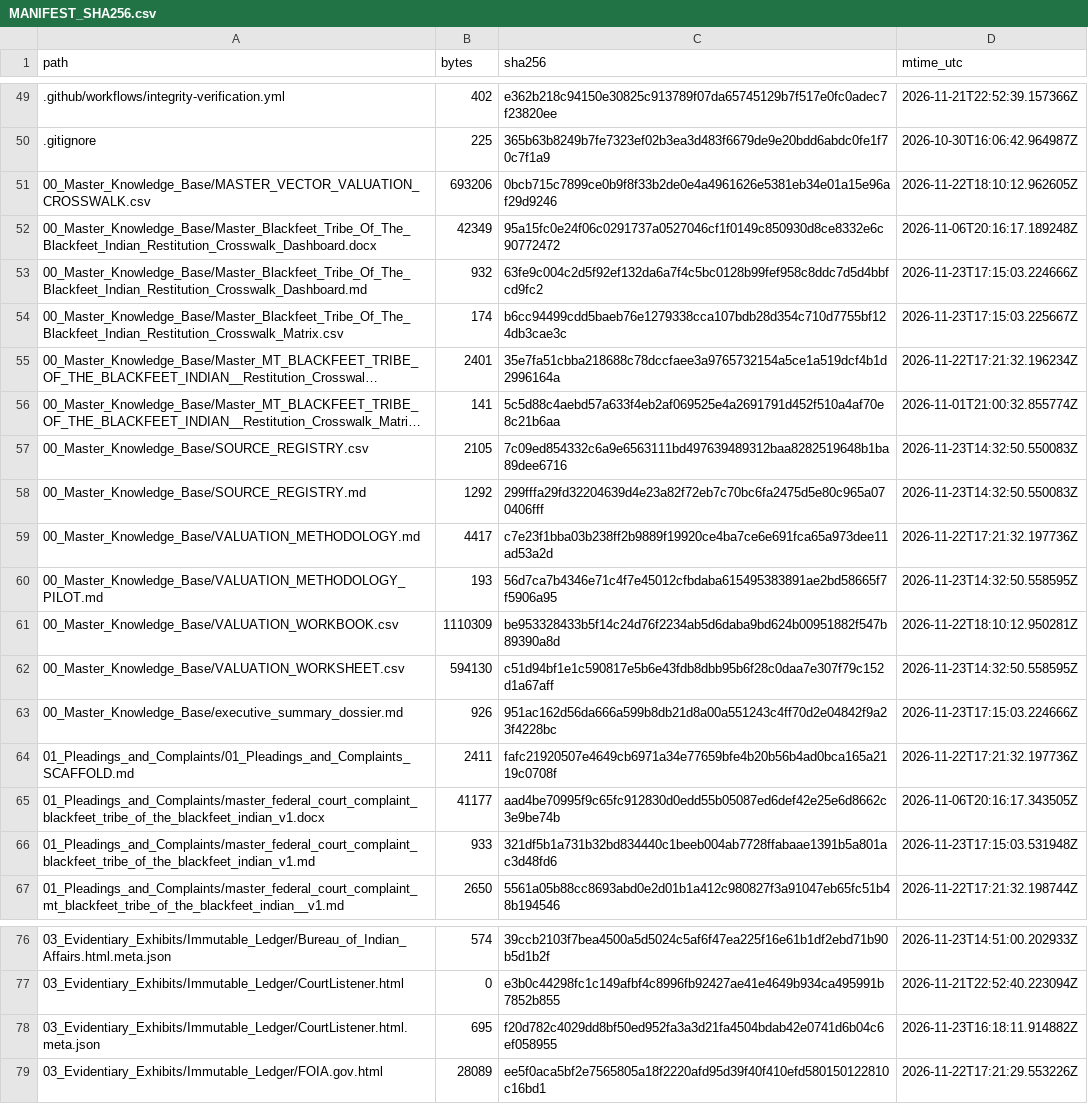
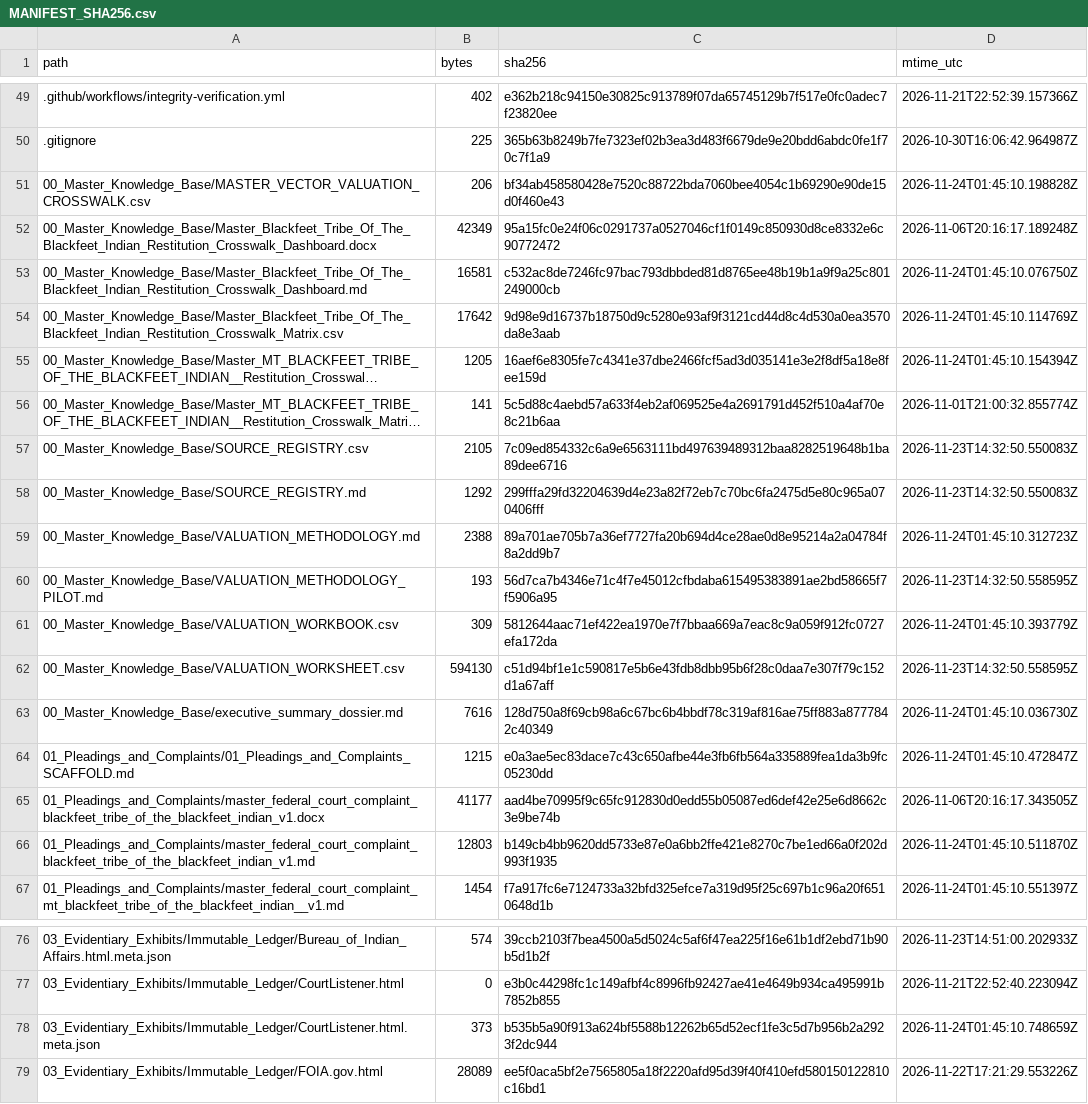
Before and after one commit to GlobalRestitutionAlliance/turtle-island-us-mt-blackfeet-tribe-of-the-blackfeet-indian--master-litigation, a CSV file: 99_Archives_and_Manifests/MANIFEST_SHA256.csv, drawn as a sheet; only a part is shown, gaps mark what is left out; long unchanged cells end in …; the diff covers the shown part only; the diff names each change by its address in the sheet, - before the commit and + after, or states it on an @@ line.

```diff
--- a/99_Archives_and_Manifests/MANIFEST_SHA256.csv
+++ b/99_Archives_and_Manifests/MANIFEST_SHA256.csv
-B51 (bytes): 693206
+B51 (bytes): 206
-C51 (sha256): 0bcb715c7899ce0b9f8f33b2de0e4a4961626e5381eb34e01a15e96af29d9246
+C51 (sha256): bf34ab458580428e7520c88722bda7060bee4054c1b69290e90de15d0f460e43
-D51 (mtime_utc): 2026-11-22T18:10:12.962605Z
+D51 (mtime_utc): 2026-11-24T01:45:10.198828Z
-B53 (bytes): 932
+B53 (bytes): 16581
-C53 (sha256): 63fe9c004c2d5f92ef132da6a7f4c5bc0128b99fef958c8ddc7d5d4bbfcd9fc2
+C53 (sha256): c532ac8de7246fc97bac793dbbded81d8765ee48b19b1a9f9a25c801249000cb
-D53 (mtime_utc): 2026-11-23T17:15:03.224666Z
+D53 (mtime_utc): 2026-11-24T01:45:10.076750Z
-B54 (bytes): 174
+B54 (bytes): 17642
-C54 (sha256): b6cc94499cdd5baeb76e1279338cca107bdb28d354c710d7755bf124db3cae3c
+C54 (sha256): 9d98e9d16737b18750d9c5280e93af9f3121cd44d8c4d530a0ea3570da8e3aab
-D54 (mtime_utc): 2026-11-23T17:15:03.225667Z
+D54 (mtime_utc): 2026-11-24T01:45:10.114769Z
-B55 (bytes): 2401
+B55 (bytes): 1205
-C55 (sha256): 35e7fa51cbba218688c78dccfaee3a9765732154a5ce1a519dcf4b1d2996164a
+C55 (sha256): 16aef6e8305fe7c4341e37dbe2466fcf5ad3d035141e3e2f8df5a18e8fee159d
-D55 (mtime_utc): 2026-11-22T17:21:32.196234Z
+D55 (mtime_utc): 2026-11-24T01:45:10.154394Z
-B59 (bytes): 4417
+B59 (bytes): 2388
-C59 (sha256): c7e23f1bba03b238ff2b9889f19920ce4ba7ce6e691fca65a973dee11ad53a2d
+C59 (sha256): 89a701ae705b7a36ef7727fa20b694d4ce28ae0d8e95214a2a04784f8a2dd9b7
-D59 (mtime_utc): 2026-11-22T17:21:32.197736Z
+D59 (mtime_utc): 2026-11-24T01:45:10.312723Z
-B61 (bytes): 1110309
+B61 (bytes): 309
-C61 (sha256): be953328433b5f14c24d76f2234ab5d6daba9bd624b00951882f547b89390a8d
+C61 (sha256): 5812644aac71ef422ea1970e7f7bbaa669a7eac8c9a059f912fc0727efa172da
-D61 (mtime_utc): 2026-11-22T18:10:12.950281Z
+D61 (mtime_utc): 2026-11-24T01:45:10.393779Z
-B63 (bytes): 926
+B63 (bytes): 7616
-C63 (sha256): 951ac162d56da666a599b8db21d8a00a551243c4ff70d2e04842f9a23f4228bc
+C63 (sha256): 128d750a8f69cb98a6c67bc6b4bbdf78c319af816ae75ff883a8777842c40349
-D63 (mtime_utc): 2026-11-23T17:15:03.224666Z
+D63 (mtime_utc): 2026-11-24T01:45:10.036730Z
-B64 (bytes): 2411
+B64 (bytes): 1215
-C64 (sha256): fafc21920507e4649cb6971a34e77659bfe4b20b56b4ad0bca165a2119c0708f
+C64 (sha256): e0a3ae5ec83dace7c43c650afbe44e3fb6fb564a335889fea1da3b9fc05230dd
-D64 (mtime_utc): 2026-11-22T17:21:32.197736Z
+D64 (mtime_utc): 2026-11-24T01:45:10.472847Z
-B66 (bytes): 933
+B66 (bytes): 12803
-C66 (sha256): 321df5b1a731b32bd834440c1beeb004ab7728ffabaae1391b5a801ac3d48fd6
+C66 (sha256): b149cb4bb9620dd5733e87e0a6bb2ffe421e8270c7be1ed66a0f202d993f1935
-D66 (mtime_utc): 2026-11-23T17:15:03.531948Z
+D66 (mtime_utc): 2026-11-24T01:45:10.511870Z
-B67 (bytes): 2650
+B67 (bytes): 1454
-C67 (sha256): 5561a05b88cc8693abd0e2d01b1a412c980827f3a91047eb65fc51b48b194546
+C67 (sha256): f7a917fc6e7124733a32bfd325efce7a319d95f25c697b1c96a20f6510648d1b
-D67 (mtime_utc): 2026-11-22T17:21:32.198744Z
+D67 (mtime_utc): 2026-11-24T01:45:10.551397Z
-B78 (bytes): 695
+B78 (bytes): 373
-C78 (sha256): f20d782c4029dd8bf50ed952fa3a3d21fa4504bdab42e0741d6b04c6ef058955
+C78 (sha256): b535b5a90f913a624bf5588b12262b65d52ecf1fe3c5d7b956b2a2923f2dc944
-D78 (mtime_utc): 2026-11-23T16:18:11.914882Z
+D78 (mtime_utc): 2026-11-24T01:45:10.748659Z
```
Also changed, not shown: 83 edited cells elsewhere in this file, 39 other files.
